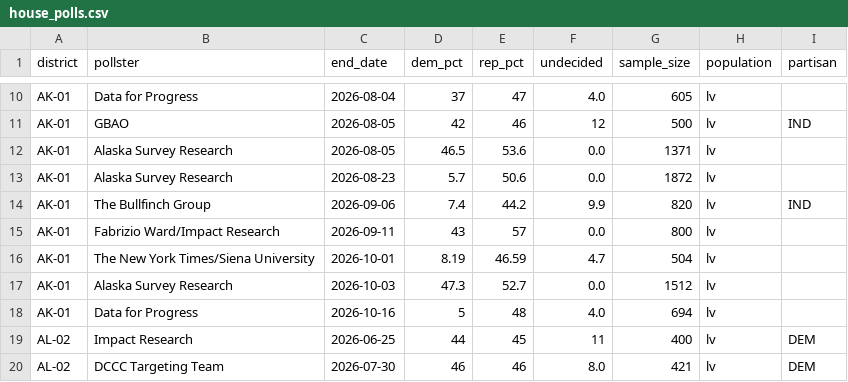
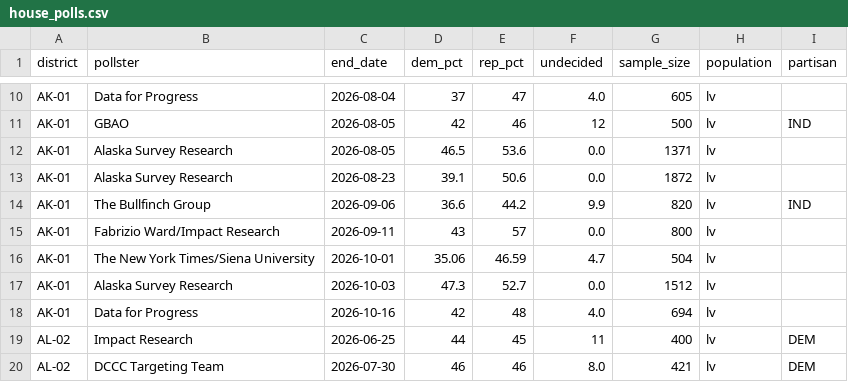
Before and after one commit to riskypearl/Forecast-Model, a CSV file: data/house_polls.csv, drawn as a sheet; only a part is shown, gaps mark what is left out.

```diff
--- a/data/house_polls.csv
+++ b/data/house_polls.csv
@@ -12,8 +12,8 @@ AK-01,GBAO,2026-08-05,42,46,12,500,lv,IND
 AK-01,Alaska Survey Research,2026-08-05,46.5,53.6,0.0,1371,lv,
-AK-01,Alaska Survey Research,2026-08-23,5.7,50.6,0.0,1872,lv,
-AK-01,The Bullfinch Group,2026-09-06,7.4,44.2,9.9,820,lv,IND
+AK-01,Alaska Survey Research,2026-08-23,39.1,50.6,0.0,1872,lv,
+AK-01,The Bullfinch Group,2026-09-06,36.6,44.2,9.9,820,lv,IND
 AK-01,Fabrizio Ward/Impact Research,2026-09-11,43,57,0.0,800,lv,
-AK-01,The New York Times/Siena University,2026-10-01,8.19,46.59,4.7,504,lv,
+AK-01,The New York Times/Siena University,2026-10-01,35.06,46.59,4.7,504,lv,
 AK-01,Alaska Survey Research,2026-10-03,47.3,52.7,0.0,1512,lv,
-AK-01,Data for Progress,2026-10-16,5,48,4.0,694,lv,
+AK-01,Data for Progress,2026-10-16,42,48,4.0,694,lv,
 AL-02,Impact Research,2026-06-25,44,45,11,400,lv,DEM
```
Also changed, not shown: data/candidates.csv, data/gov_polls.csv, 11 other files.
